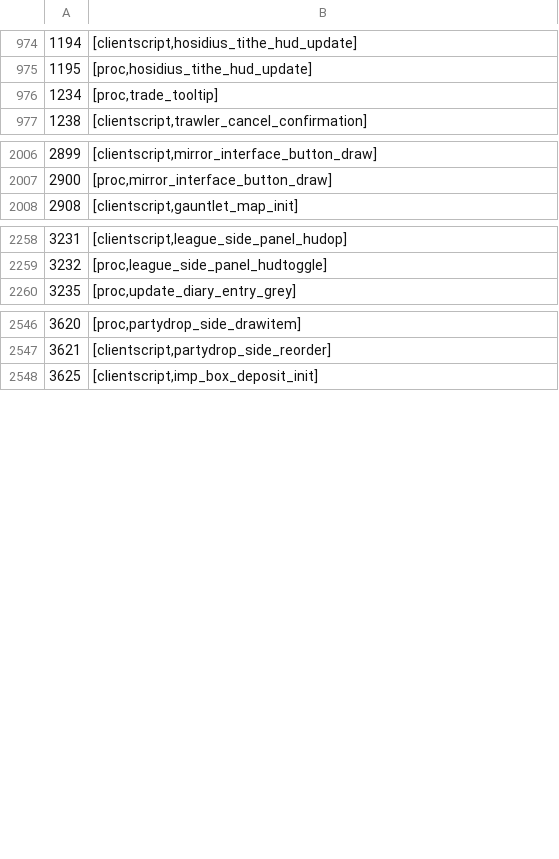
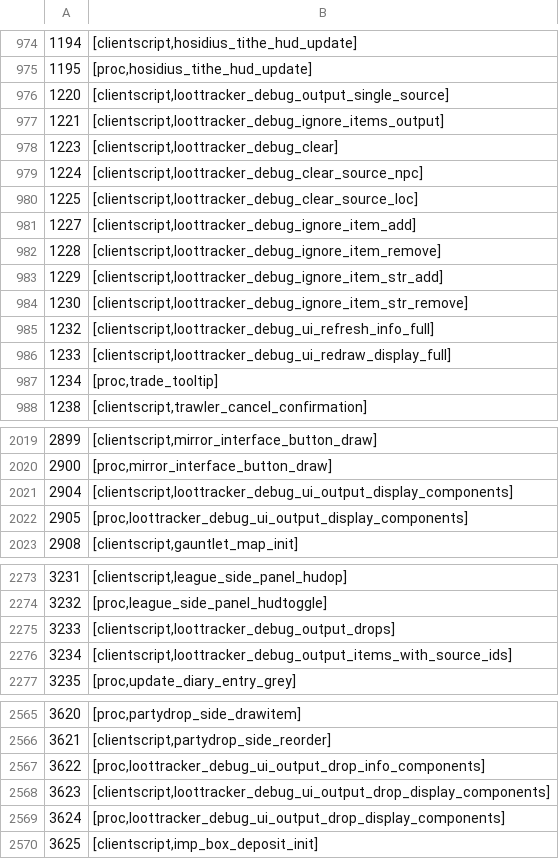
Before and after one commit to ThatGamerBlue/cs2-decompiler, a TSV file: src/main/resources/org/runestar/cs2/script-names.tsv, drawn as a sheet; only a part is shown, gaps mark what is left out; the diff covers the shown part only.

Commit message:
Update names

```diff
--- a/src/main/resources/org/runestar/cs2/script-names.tsv
+++ b/src/main/resources/org/runestar/cs2/script-names.tsv
@@ -975,2 +975,13 @@
 1195	[proc,hosidius_tithe_hud_update]
+1220	[clientscript,loottracker_debug_output_single_source]
+1221	[clientscript,loottracker_debug_ignore_items_output]
+1223	[clientscript,loottracker_debug_clear]
+1224	[clientscript,loottracker_debug_clear_source_npc]
+1225	[clientscript,loottracker_debug_clear_source_loc]
+1227	[clientscript,loottracker_debug_ignore_item_add]
+1228	[clientscript,loottracker_debug_ignore_item_remove]
+1229	[clientscript,loottracker_debug_ignore_item_str_add]
+1230	[clientscript,loottracker_debug_ignore_item_str_remove]
+1232	[clientscript,loottracker_debug_ui_refresh_info_full]
+1233	[clientscript,loottracker_debug_ui_redraw_display_full]
 1234	[proc,trade_tooltip]
@@ -2007,2 +2020,4 @@
 2900	[proc,mirror_interface_button_draw]
+2904	[clientscript,loottracker_debug_ui_output_display_components]
+2905	[proc,loottracker_debug_ui_output_display_components]
 2908	[clientscript,gauntlet_map_init]
@@ -2259,2 +2274,4 @@
 3232	[proc,league_side_panel_hudtoggle]
+3233	[clientscript,loottracker_debug_output_drops]
+3234	[clientscript,loottracker_debug_output_items_with_source_ids]
 3235	[proc,update_diary_entry_grey]
@@ -2547,2 +2566,5 @@
 3621	[clientscript,partydrop_side_reorder]
+3622	[proc,loottracker_debug_ui_output_drop_info_components]
+3623	[clientscript,loottracker_debug_ui_output_drop_display_components]
+3624	[proc,loottracker_debug_ui_output_drop_display_components]
 3625	[clientscript,imp_box_deposit_init]
```
Also changed, not shown: 4 added rows elsewhere in this file, src/main/resources/org/runestar/cs2/model-names.tsv, src/main/resources/org/runestar/cs2/obj-names.tsv, 4 other files.
